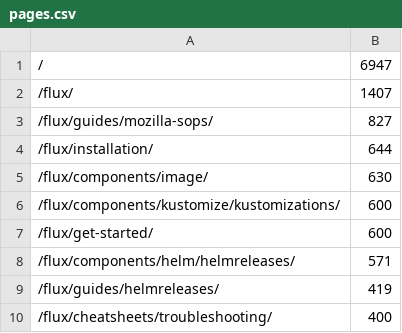
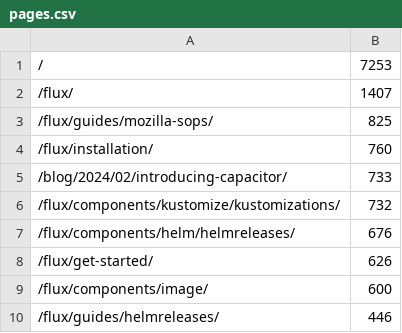
Before and after one commit to fluxcd/stats, a CSV file: pages.csv, drawn as a sheet.

```diff
--- a/pages.csv
+++ b/pages.csv
@@ -1,10 +1,10 @@
-/,6947
+/,7253
 /flux/,1407
-/flux/guides/mozilla-sops/,827
-/flux/installation/,644
-/flux/components/image/,630
-/flux/components/kustomize/kustomizations/,600
-/flux/get-started/,600
-/flux/components/helm/helmreleases/,571
-/flux/guides/helmreleases/,419
-/flux/cheatsheets/troubleshooting/,400
+/flux/guides/mozilla-sops/,825
+/flux/installation/,760
+/blog/2024/02/introducing-capacitor/,733
+/flux/components/kustomize/kustomizations/,732
+/flux/components/helm/helmreleases/,676
+/flux/get-started/,626
+/flux/components/image/,600
+/flux/guides/helmreleases/,446
```
Also changed, not shown: not_found.csv, 4 other files.
